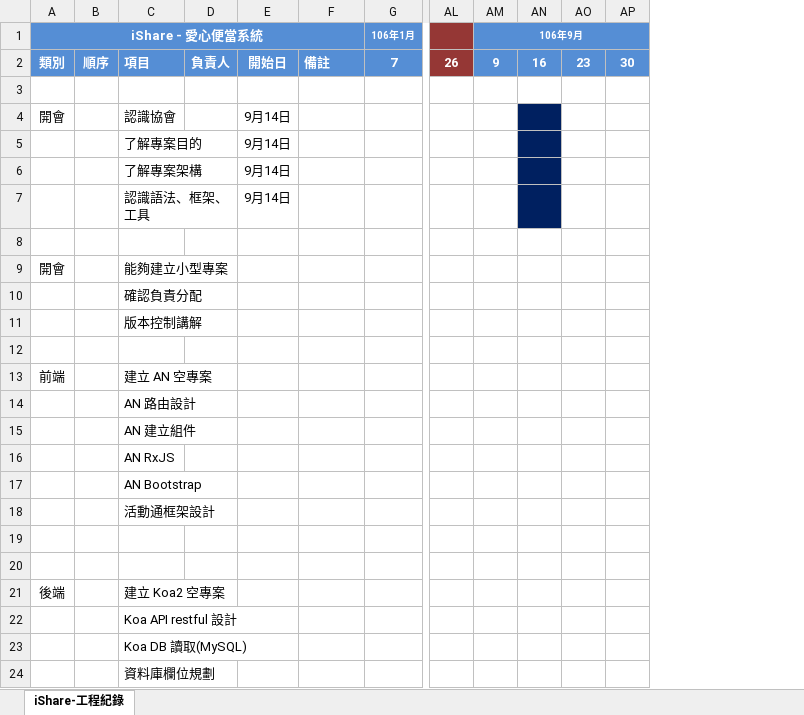
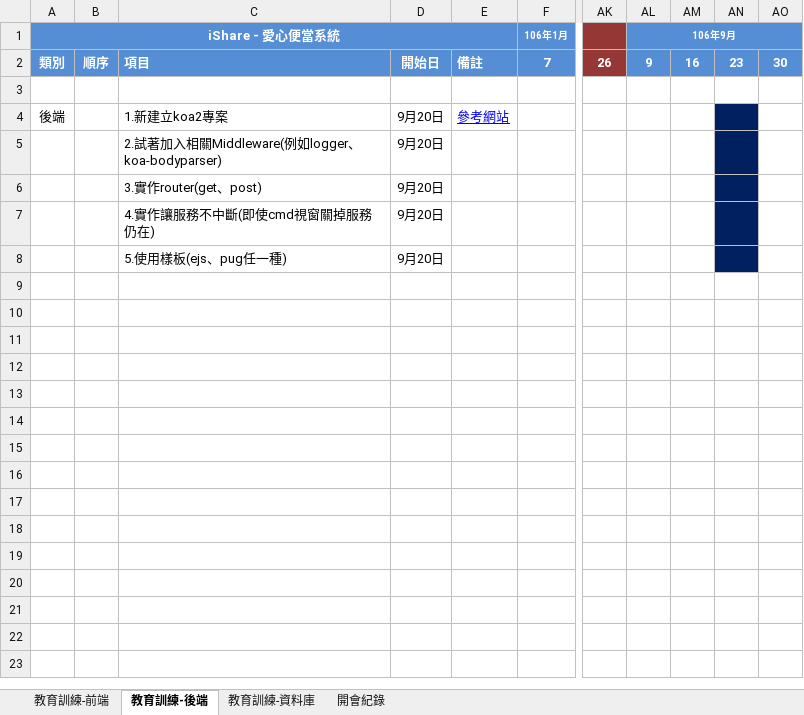
Before and after one commit to explooosion/iShareLoveMeal, an Excel workbook: doc/新人教育訓練.xlsx, sheet 教育訓練-後端, drawn as a sheet; only a part is shown, gaps mark what is left out; values as stored, in another font and other column widths than the file's, no borders; removed rows and columns are numbered as before the commit, all else as after; rows hold the shown columns only; the diff names each change by its address in the sheet, - before the commit and + after, or states it on an @@ line.

```diff
--- a/doc/新人教育訓練.xlsx (sheet 教育訓練-後端)
+++ b/doc/新人教育訓練.xlsx (sheet 教育訓練-後端)
-sheet tab: iShare-工程紀錄
+sheet tab: 教育訓練-後端
+sheet tab: 教育訓練-前端
+sheet tab: 教育訓練-資料庫
+sheet tab: 開會紀錄
-column C, row 2: 項目; rows 5-7: 了解專案目的 | 了解專案架構 | 認識語法、框架、工具
-column D, row 2: 負責人
-column E, row 2: 開始日; rows 5-7: all 9月14日
+column C, row 2: 項目; rows 5-8: 2.試著加入相關Middleware(例如logger、koa-bodyparser) | 3.實作router(get、post) | 4.實作讓服務不中斷(即使cmd視窗關掉服務仍在) | 5.使用樣板(ejs、pug任一種)
+column D, row 2: 開始日; rows 5-8: all 9月20日
-row 4: 開會 |  | 認識協會 |  | 9月14日
+row 4: 後端 |  | 1.新建立koa2專案 | 9月20日 | 參考網站
-AM5:AM7 fill: #002060
+AM5:AM7 fill: none
-AN5:AN8 fill: none
+AN5:AN8 fill: #002060
-row 8: (empty)
+row 8:  |  | 5.使用樣板(ejs、pug任一種) | 9月20日
-row 9: 開會 |  | 能夠建立小型專案
-row 10:  |  | 確認負責分配
-row 11:  |  | 版本控制講解
-row 12: (empty)
-row 13: 前端 |  | 建立 AN 空專案
-row 14:  |  | AN 路由設計
-row 15:  |  | AN 建立組件
-row 16:  |  | AN RxJS
-row 17:  |  | AN Bootstrap
-row 18:  |  | 活動通框架設計
-row 19: (empty)
-row 20: (empty)
-row 21: 後端 |  | 建立 Koa2 空專案
-row 22:  |  | Koa API restful 設計
-row 23:  |  | Koa DB 讀取(MySQL)
-row 24:  |  | 資料庫欄位規劃
```
Also changed, not shown: doc/工作甘特圖.xlsx, 1 other file.
